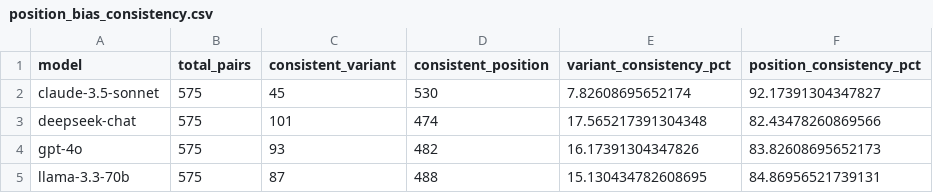
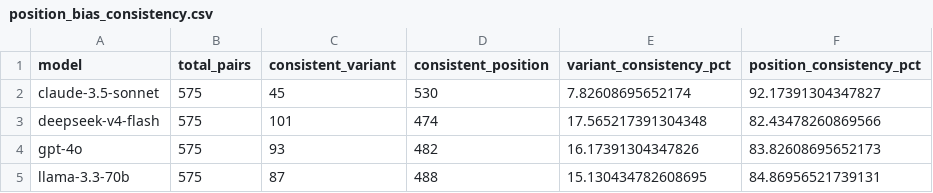
Before and after one commit to Dawn2310/Calibrating-LLM-Synthetic-Users-for-A-B-Testing, a CSV file: analysis/tables/position_bias_consistency.csv, drawn as a sheet.

```diff
--- a/analysis/tables/position_bias_consistency.csv
+++ b/analysis/tables/position_bias_consistency.csv
@@ -2,3 +2,3 @@ model,total_pairs,consistent_variant,consistent_position,variant_consistency_pct
 claude-3.5-sonnet,575,45,530,7.82608695652174,92.17391304347827
-deepseek-chat,575,101,474,17.565217391304348,82.43478260869566
+deepseek-v4-flash,575,101,474,17.565217391304348,82.43478260869566
 gpt-4o,575,93,482,16.17391304347826,83.82608695652173
```
Also changed, not shown: analysis/tables/domain_breakdown_summary.csv, analysis/tables/model_agreement_overall.csv, 40 other files.
